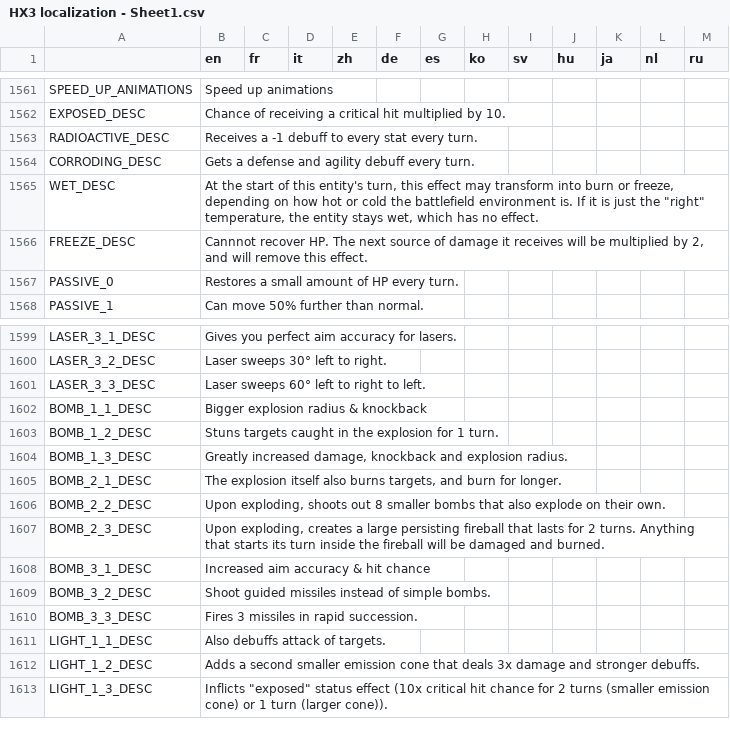
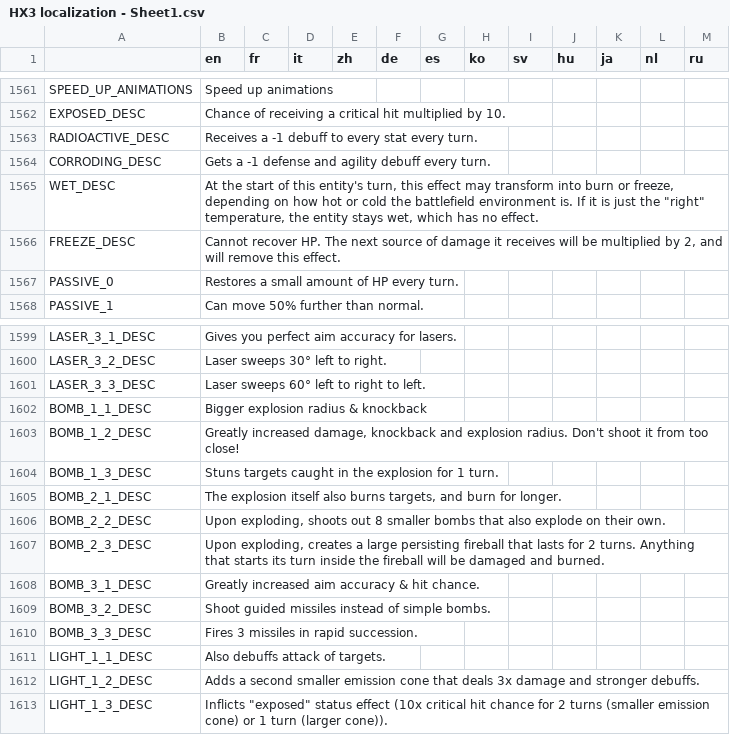
Before and after one commit to Apple0726/helixteus-3, a CSV file: Text/HX3 localization - Sheet1.csv, drawn as a sheet; only a part is shown, gaps mark what is left out.

```diff
--- a/Text/HX3 localization - Sheet1.csv
+++ b/Text/HX3 localization - Sheet1.csv
@@ -1569,5 +1569,5 @@ EXPOSED_DESC,Chance of receiving a critical hit multiplied by 10.,,,,,,,,,,,
 RADIOACTIVE_DESC,Receives a -1 debuff to every stat every turn.,,,,,,,,,,,
-CORRODING_DESC,Gets a defense and agility debuff every turn.,,,,,,,,,,,
+CORRODING_DESC,Gets a -1 defense and agility debuff every turn.,,,,,,,,,,,
 WET_DESC,"At the start of this entity's turn, this effect may transform into burn or freeze, depending on how hot or cold the battlefield environment is. If it is just the ""right"" temperature, the entity stays wet, which has no effect.",,,,,,,,,,,
-FREEZE_DESC,"Cannnot recover HP. The next source of damage it receives will be multiplied by 2, and will remove this effect.",,,,,,,,,,,
+FREEZE_DESC,"Cannot recover HP. The next source of damage it receives will be multiplied by 2, and will remove this effect.",,,,,,,,,,,
 PASSIVE_0,Restores a small amount of HP every turn.,,,,,,,,,,,
@@ -1617,4 +1617,4 @@ LASER_3_3_DESC,Laser sweeps 60° left to right to left.,,,,,,,,,,,
 BOMB_1_1_DESC,Bigger explosion radius & knockback,,,,,,,,,,,
-BOMB_1_2_DESC,Stuns targets caught in the explosion for 1 turn.,,,,,,,,,,,
-BOMB_1_3_DESC,"Greatly increased damage, knockback and explosion radius.",,,,,,,,,,,
+BOMB_1_2_DESC,"Greatly increased damage, knockback and explosion radius. Don't shoot it from too close!",,,,,,,,,,,
+BOMB_1_3_DESC,Stuns targets caught in the explosion for 1 turn.,,,,,,,,,,,
 BOMB_2_1_DESC,"The explosion itself also burns targets, and burn for longer.",,,,,,,,,,,
@@ -1622,3 +1622,3 @@ BOMB_2_2_DESC,"Upon exploding, shoots out 8 smaller bombs that also explode on t
 BOMB_2_3_DESC,"Upon exploding, creates a large persisting fireball that lasts for 2 turns. Anything that starts its turn inside the fireball will be damaged and burned.",,,,,,,,,,,
-BOMB_3_1_DESC,Increased aim accuracy & hit chance,,,,,,,,,,,
+BOMB_3_1_DESC,Greatly increased aim accuracy & hit chance.,,,,,,,,,,,
 BOMB_3_2_DESC,Shoot guided missiles instead of simple bombs.,,,,,,,,,,,
```
Also changed, not shown: 9 other files.
